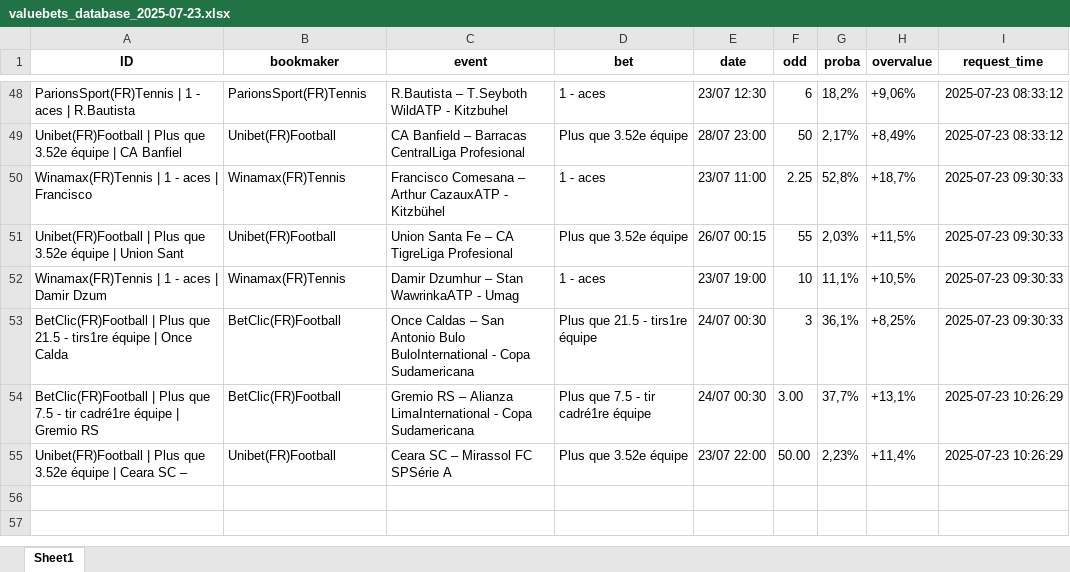
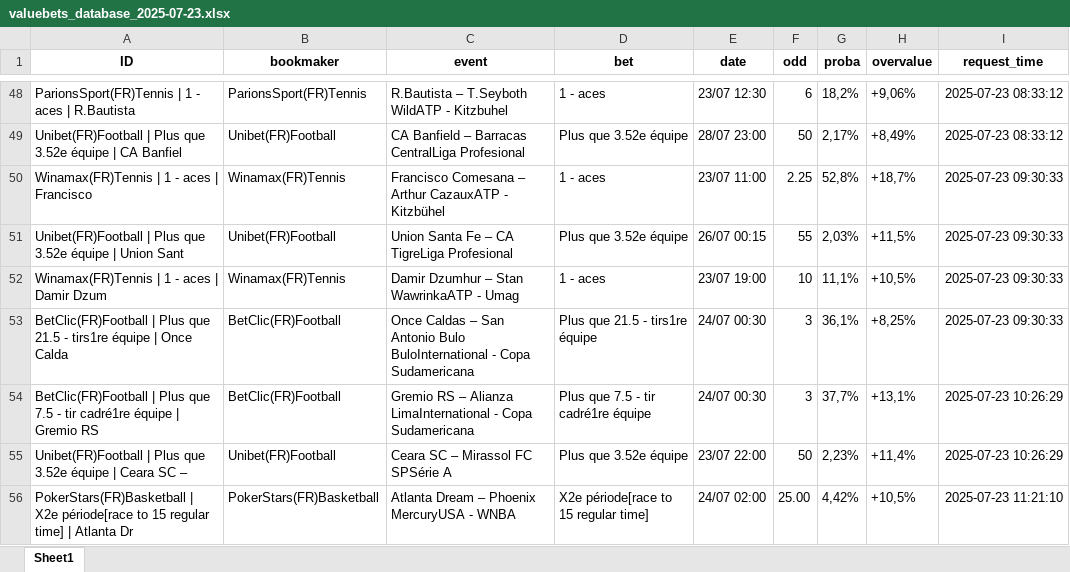
Before and after one commit to mdujardin3007/betting_scrapping, an Excel workbook: data/valuebets_database_2025-07-23.xlsx, sheet Sheet1, drawn as a sheet; only a part is shown, gaps mark what is left out; values as stored, in another font and other column widths than the file's, no borders; the diff names each change by its address in the sheet, - before the commit and + after, or states it on an @@ line.

Commit message:
Mise à jour des données valuebets

```diff
--- a/data/valuebets_database_2025-07-23.xlsx (sheet Sheet1)
+++ b/data/valuebets_database_2025-07-23.xlsx (sheet Sheet1)
-F54 (odd): 3.00
+F54 (odd): 3
-F55 (odd): 50.00
+F55 (odd): 50
+row 56: PokerStars(FR)Basketball | X2e période[race to 15 regular time] | Atlanta Dr | PokerStars(FR)Basketball | Atlanta Dream – Phoenix MercuryUSA - WNBA | X2e période[race to 15 regular time] | 24/07 02:00 | 25.00 | 4,42% | +10,5% | 2025-07-23 11:21:10
```
